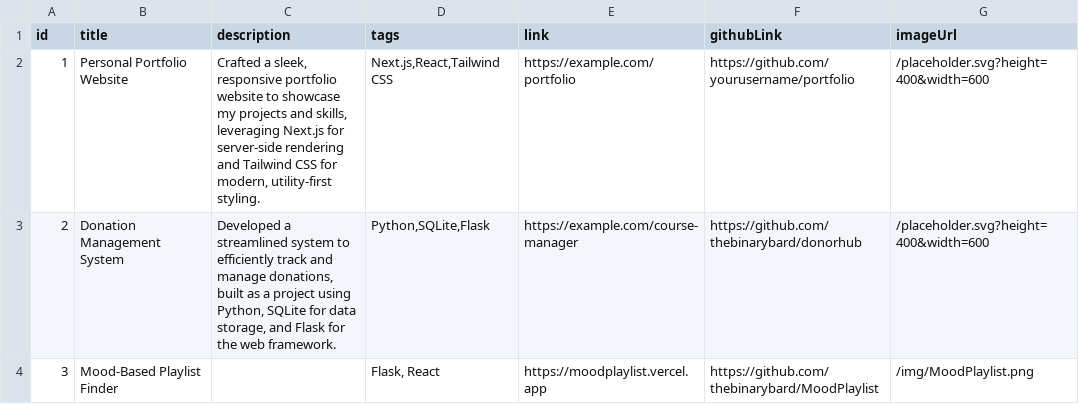
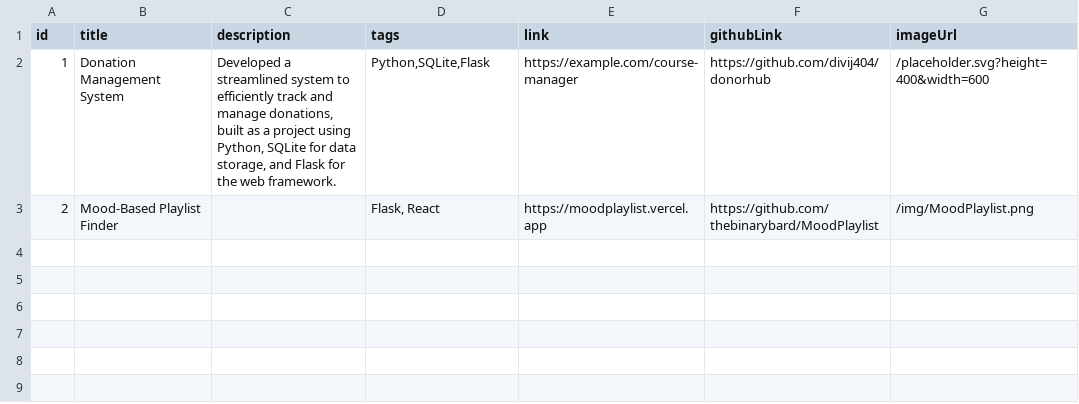
Before and after one commit to divij404/portfolio, a CSV file: data/projects.csv, drawn as a sheet.

Commit message:
redirected projects

```diff
--- a/data/projects.csv
+++ b/data/projects.csv
@@ -1,4 +1,3 @@
 id,title,description,tags,link,githubLink,imageUrl
-1,Personal Portfolio Website,"Crafted a sleek, responsive portfolio website to showcase my projects and skills, leveraging Next.js for server-side rendering and Tailwind CSS for modern, utility-first styling.","Next.js,React,Tailwind CSS",https://example.com/portfolio,https://github.com/yourusername/portfolio,/placeholder.svg?height=400&width=600
-2,Donation Management System,"Developed a streamlined system to efficiently track and manage donations, built as a project using Python, SQLite for data storage, and Flask for the web framework.","Python,SQLite,Flask",https://example.com/course-manager,https://github.com/thebinarybard/donorhub,/placeholder.svg?height=400&width=600
-3,Mood-Based Playlist Finder,,"Flask, React",https://moodplaylist.vercel.app,https://github.com/thebinarybard/MoodPlaylist,/img/MoodPlaylist.png
+1,Donation Management System,"Developed a streamlined system to efficiently track and manage donations, built as a project using Python, SQLite for data storage, and Flask for the web framework.","Python,SQLite,Flask",https://example.com/course-manager,https://github.com/divij404/donorhub,/placeholder.svg?height=400&width=600
+2,Mood-Based Playlist Finder,,"Flask, React",https://moodplaylist.vercel.app,https://github.com/thebinarybard/MoodPlaylist,/img/MoodPlaylist.png
```
